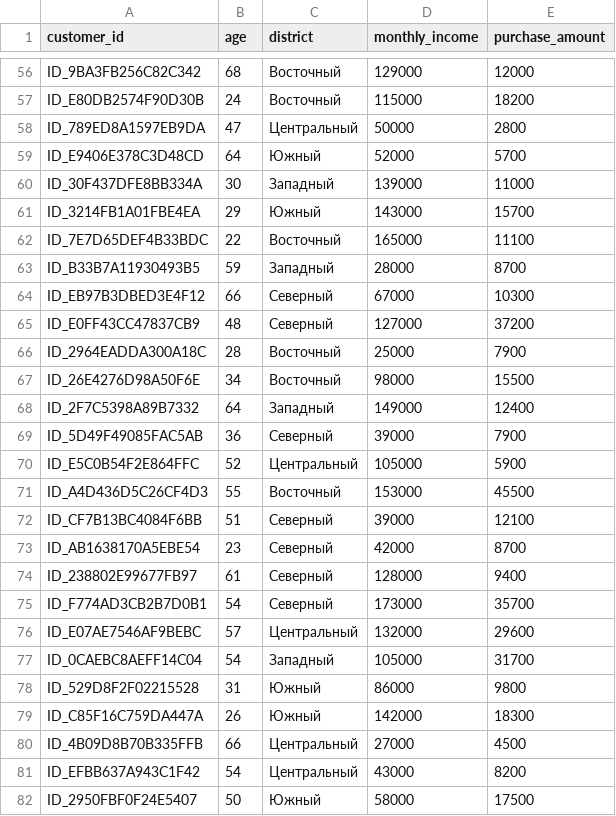
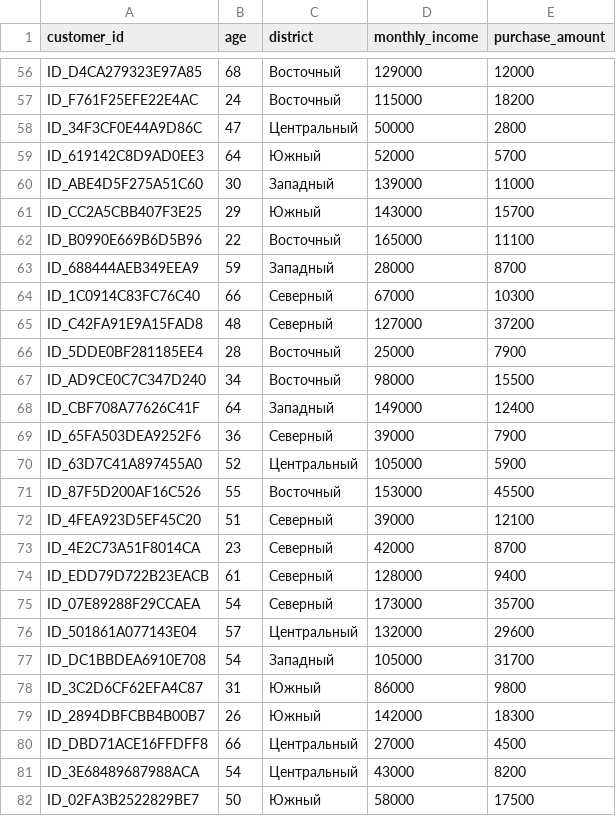
Before and after one commit to xilAlix/anonymization_service, a CSV file: data/synthetic/initial_dataset_anonymized.csv, drawn as a sheet; only a part is shown, gaps mark what is left out; the diff covers the shown part only; the diff names each change by its address in the sheet, - before the commit and + after, or states it on an @@ line.

```diff
--- a/data/synthetic/initial_dataset_anonymized.csv
+++ b/data/synthetic/initial_dataset_anonymized.csv
-A56 (customer_id): ID_9BA3FB256C82C342
+A56 (customer_id): ID_D4CA279323E97A85
-A57 (customer_id): ID_E80DB2574F90D30B
+A57 (customer_id): ID_F761F25EFE22E4AC
-A58 (customer_id): ID_789ED8A1597EB9DA
+A58 (customer_id): ID_34F3CF0E44A9D86C
-A59 (customer_id): ID_E9406E378C3D48CD
+A59 (customer_id): ID_619142C8D9AD0EE3
-A60 (customer_id): ID_30F437DFE8BB334A
+A60 (customer_id): ID_ABE4D5F275A51C60
-A61 (customer_id): ID_3214FB1A01FBE4EA
+A61 (customer_id): ID_CC2A5CBB407F3E25
-A62 (customer_id): ID_7E7D65DEF4B33BDC
+A62 (customer_id): ID_B0990E669B6D5B96
-A63 (customer_id): ID_B33B7A11930493B5
+A63 (customer_id): ID_688444AEB349EEA9
-A64 (customer_id): ID_EB97B3DBED3E4F12
+A64 (customer_id): ID_1C0914C83FC76C40
-A65 (customer_id): ID_E0FF43CC47837CB9
+A65 (customer_id): ID_C42FA91E9A15FAD8
-A66 (customer_id): ID_2964EADDA300A18C
+A66 (customer_id): ID_5DDE0BF281185EE4
-A67 (customer_id): ID_26E4276D98A50F6E
+A67 (customer_id): ID_AD9CE0C7C347D240
-A68 (customer_id): ID_2F7C5398A89B7332
+A68 (customer_id): ID_CBF708A77626C41F
-A69 (customer_id): ID_5D49F49085FAC5AB
+A69 (customer_id): ID_65FA503DEA9252F6
-A70 (customer_id): ID_E5C0B54F2E864FFC
+A70 (customer_id): ID_63D7C41A897455A0
-A71 (customer_id): ID_A4D436D5C26CF4D3
+A71 (customer_id): ID_87F5D200AF16C526
-A72 (customer_id): ID_CF7B13BC4084F6BB
+A72 (customer_id): ID_4FEA923D5EF45C20
-A73 (customer_id): ID_AB1638170A5EBE54
+A73 (customer_id): ID_4E2C73A51F8014CA
-A74 (customer_id): ID_238802E99677FB97
+A74 (customer_id): ID_EDD79D722B23EACB
-A75 (customer_id): ID_F774AD3CB2B7D0B1
+A75 (customer_id): ID_07E89288F29CCAEA
-A76 (customer_id): ID_E07AE7546AF9BEBC
+A76 (customer_id): ID_501861A077143E04
-A77 (customer_id): ID_0CAEBC8AEFF14C04
+A77 (customer_id): ID_DC1BBDEA6910E708
-A78 (customer_id): ID_529D8F2F02215528
+A78 (customer_id): ID_3C2D6CF62EFA4C87
-A79 (customer_id): ID_C85F16C759DA447A
+A79 (customer_id): ID_2894DBFCBB4B00B7
-A80 (customer_id): ID_4B09D8B70B335FFB
+A80 (customer_id): ID_DBD71ACE16FFDFF8
-A81 (customer_id): ID_EFBB637A943C1F42
+A81 (customer_id): ID_3E68489687988ACA
-A82 (customer_id): ID_2950FBF0F24E5407
+A82 (customer_id): ID_02FA3B2522829BE7
```
Also changed, not shown: 73 edited cells elsewhere in this file, data/synthetic/analysis_example_30.csv, 13 other files.
